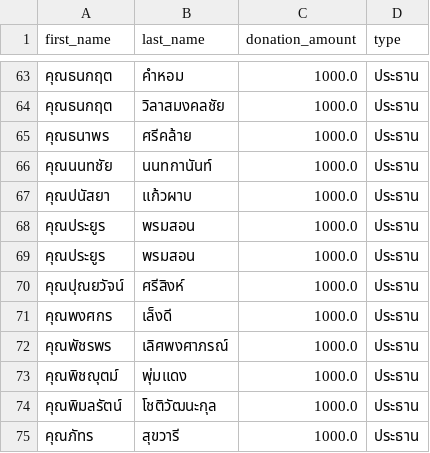
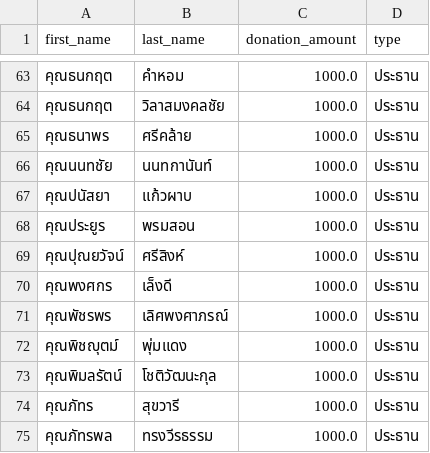
Before and after one commit to thanatchon36/suanphai-aphinyayan, a CSV file: data.csv, drawn as a sheet; only a part is shown, gaps mark what is left out; the shorter side is filled out with more unchanged rows; the diff names each change by its address in the sheet, - before the commit and + after, or states it on an @@ line.

```diff
--- a/data.csv
+++ b/data.csv
-row 69: คุณประยูร | พรมสอน | 1000.0 | ประธาน
```
Also changed, not shown: 1 other file.
